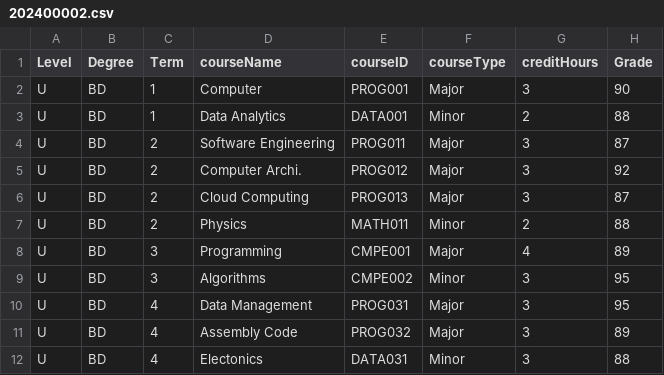
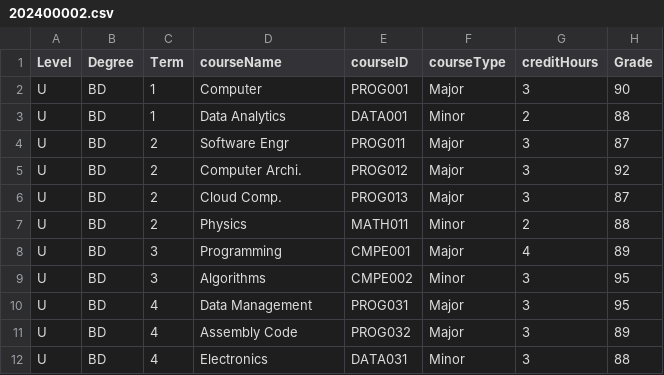
Before and after one commit to Alya109/transcriptSystem, a CSV file: 202400002.csv, drawn as a sheet.

Commit message:
Update 202400002.csv

```diff
--- a/202400002.csv
+++ b/202400002.csv
@@ -3,5 +3,5 @@ U,BD,1,Computer,PROG001,Major,3,90
 U,BD,1,Data Analytics,DATA001,Minor,2,88
-U,BD,2,Software Engineering,PROG011,Major,3,87
+U,BD,2,Software Engr,PROG011,Major,3,87
 U,BD,2,Computer Archi.,PROG012,Major,3,92
-U,BD,2,Cloud Computing,PROG013,Major,3,87
+U,BD,2,Cloud Comp.,PROG013,Major,3,87
 U,BD,2,Physics,MATH011,Minor,2,88
@@ -11,2 +11,2 @@ U,BD,4,Data Management,PROG031,Major,3,95
 U,BD,4,Assembly Code,PROG032,Major,3,89
-U,BD,4,Electonics,DATA031,Minor,3,88
+U,BD,4,Electronics,DATA031,Minor,3,88
```
